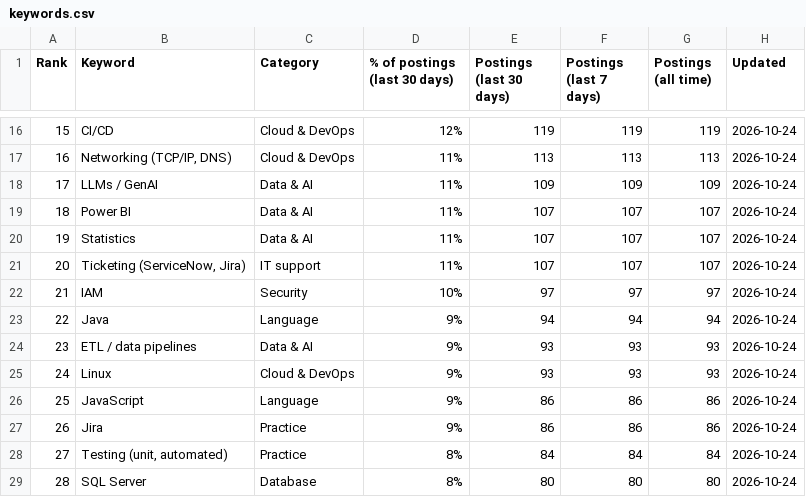
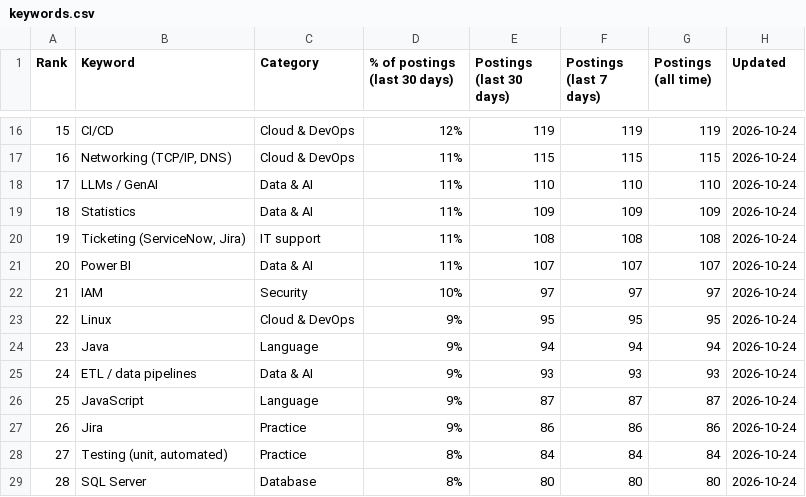
Before and after one commit to sagarh12/canada-jobs-feed, a CSV file: feed/keywords.csv, drawn as a sheet; only a part is shown, gaps mark what is left out; the diff covers the shown part only.

```diff
--- a/feed/keywords.csv
+++ b/feed/keywords.csv
@@ -16,12 +16,12 @@ Rank,Keyword,Category,% of postings (last 30 days),Postings (last 30 days),Posti
 15,CI/CD,Cloud & DevOps,12%,119,119,119,2026-10-24
-16,"Networking (TCP/IP, DNS)",Cloud & DevOps,11%,113,113,113,2026-10-24
-17,LLMs / GenAI,Data & AI,11%,109,109,109,2026-10-24
-18,Power BI,Data & AI,11%,107,107,107,2026-10-24
-19,Statistics,Data & AI,11%,107,107,107,2026-10-24
-20,"Ticketing (ServiceNow, Jira)",IT support,11%,107,107,107,2026-10-24
+16,"Networking (TCP/IP, DNS)",Cloud & DevOps,11%,115,115,115,2026-10-24
+17,LLMs / GenAI,Data & AI,11%,110,110,110,2026-10-24
+18,Statistics,Data & AI,11%,109,109,109,2026-10-24
+19,"Ticketing (ServiceNow, Jira)",IT support,11%,108,108,108,2026-10-24
+20,Power BI,Data & AI,11%,107,107,107,2026-10-24
 21,IAM,Security,10%,97,97,97,2026-10-24
-22,Java,Language,9%,94,94,94,2026-10-24
-23,ETL / data pipelines,Data & AI,9%,93,93,93,2026-10-24
-24,Linux,Cloud & DevOps,9%,93,93,93,2026-10-24
-25,JavaScript,Language,9%,86,86,86,2026-10-24
+22,Linux,Cloud & DevOps,9%,95,95,95,2026-10-24
+23,Java,Language,9%,94,94,94,2026-10-24
+24,ETL / data pipelines,Data & AI,9%,93,93,93,2026-10-24
+25,JavaScript,Language,9%,87,87,87,2026-10-24
 26,Jira,Practice,9%,86,86,86,2026-10-24
```
Also changed, not shown: 62 edited cells elsewhere in this file, 3 other files.
